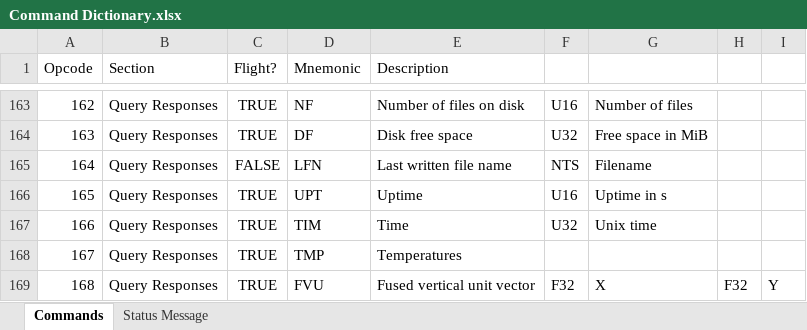
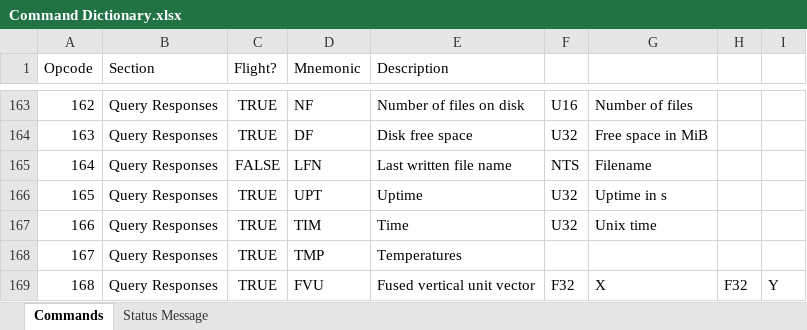
Before and after one commit to carlosgj/HARP-Pointing-Camera, an Excel workbook: Command Dictionary.xlsx, sheet Commands, drawn as a sheet; only a part is shown, gaps mark what is left out; values as stored, in another font and other column widths than the file's, no borders; conditional formats not drawn; the diff names each change by its address in the sheet, - before the commit and + after, or states it on an @@ line.

```diff
--- a/Command Dictionary.xlsx (sheet Commands)
+++ b/Command Dictionary.xlsx (sheet Commands)
-F166: U16
+F166: U32
```
Also changed, not shown: 9 other files.
